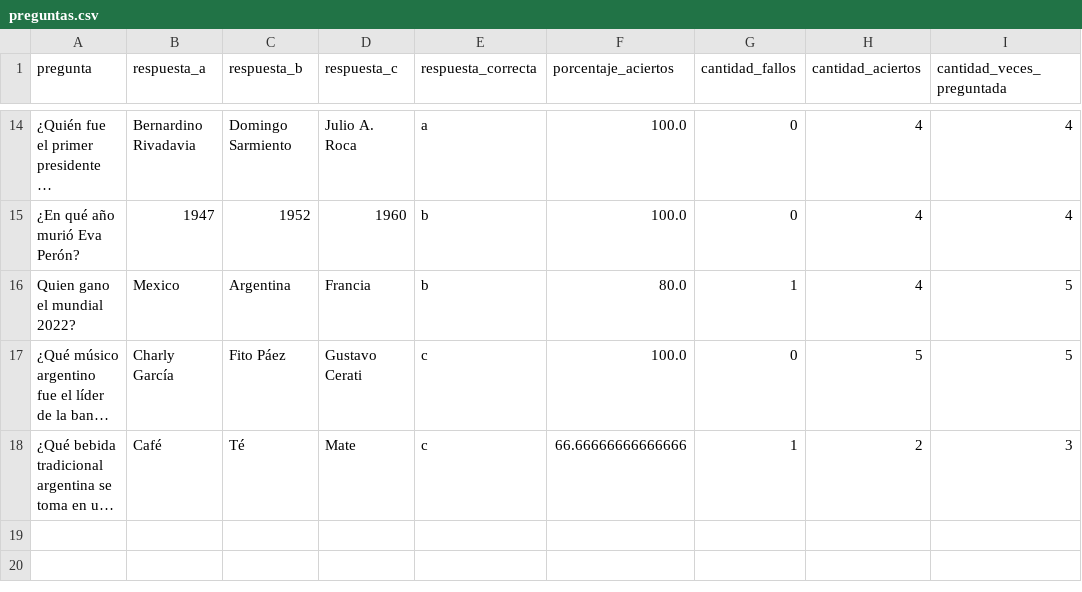
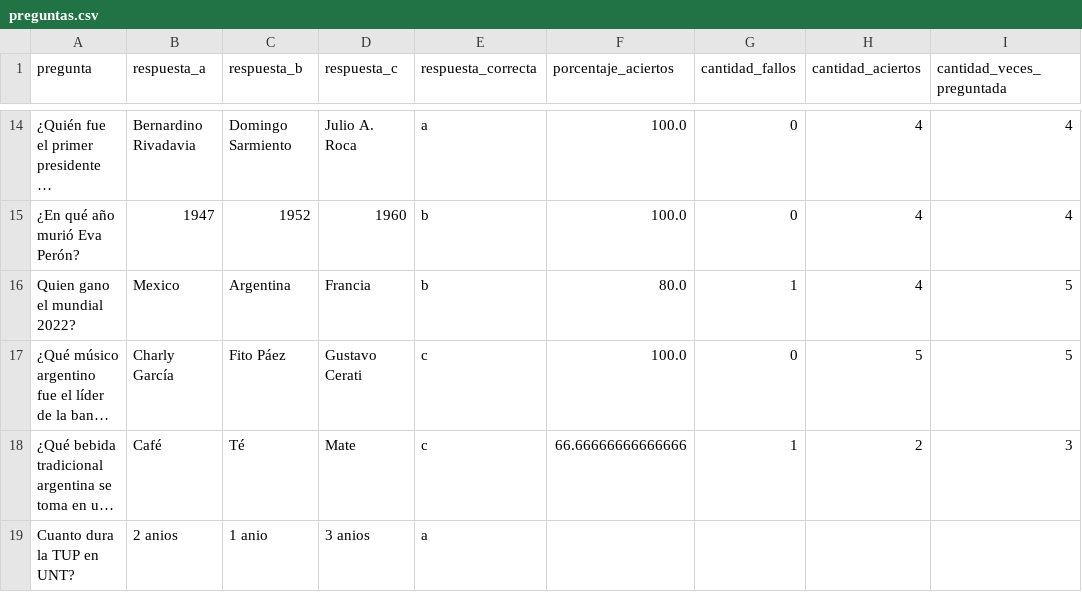
Before and after one commit to lquirico/Proyecto_Preguntados, a CSV file: data/preguntas.csv, drawn as a sheet; only a part is shown, gaps mark what is left out; long unchanged cells end in …; the diff names each change by its address in the sheet, - before the commit and + after, or states it on an @@ line.

```diff
--- a/data/preguntas.csv
+++ b/data/preguntas.csv
+row 19: Cuanto dura la TUP en UNT? | 2 anios | 1 anio | 3 anios | a
```
Also changed, not shown: 1 other file.
